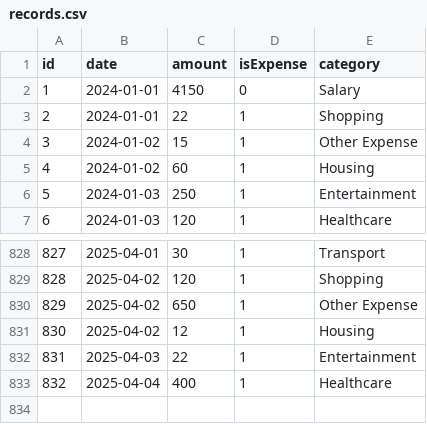
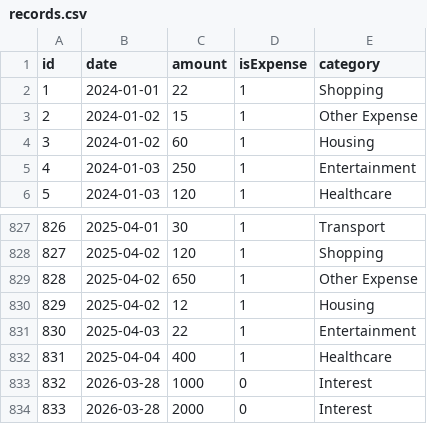
Before and after one commit to jialin-uwo/Financial-Ledger-Cpp, a CSV file: records.csv, drawn as a sheet; only a part is shown, gaps mark what is left out; removed rows and columns are numbered as before the commit, all else as after; the diff names each change by its address in the sheet, - before the commit and + after, or states it on an @@ line.

```diff
--- a/records.csv
+++ b/records.csv
-row 2: 1 | 2024-01-01 | 4150 | 0 | Salary
@@ column A (id) renumbered between rows 2 and 832 @@
+row 833: 832 | 2026-03-28 | 1000 | 0 | Interest
+row 834: 833 | 2026-03-28 | 2000 | 0 | Interest
```
Also changed, not shown: categories.csv, 13 other files.
